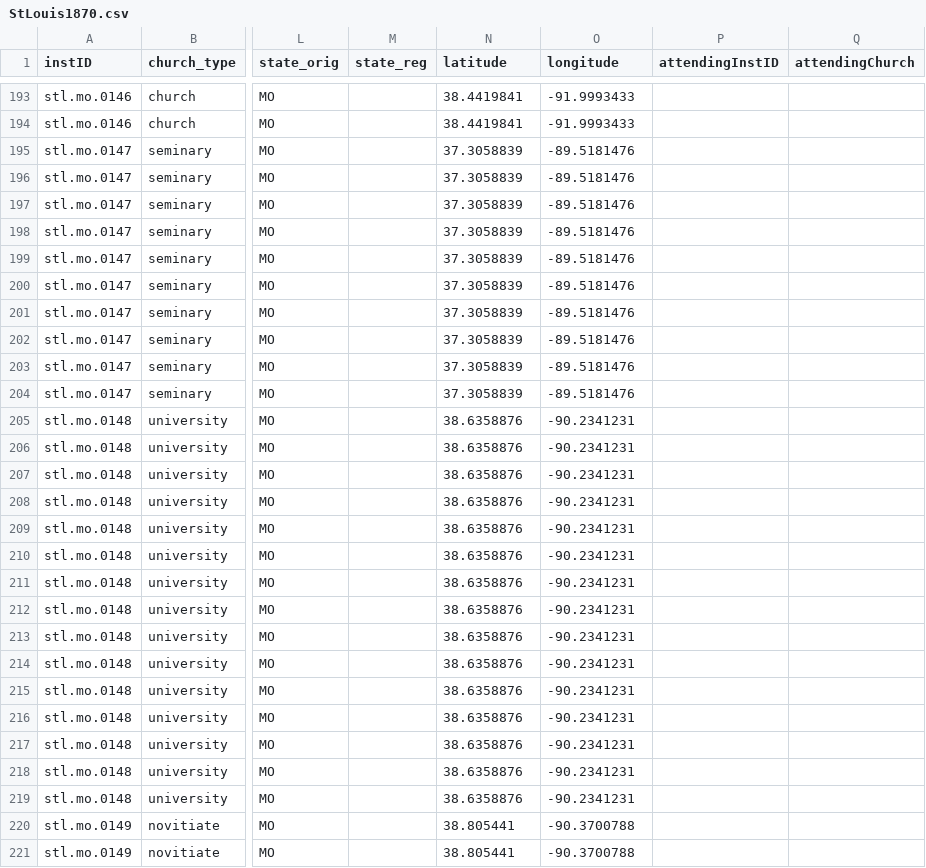
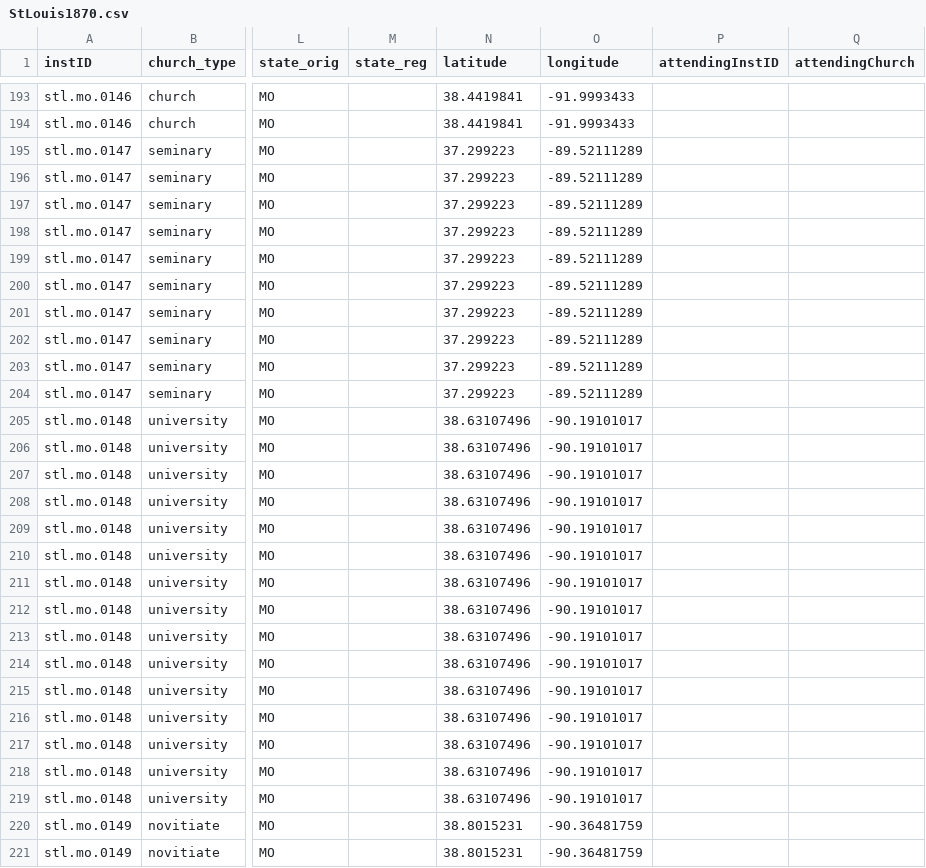
Before and after one commit to YuchenX063/Almanacs-Preprocess, a CSV file: processed/StLouis1870.csv, drawn as a sheet; only a part is shown, gaps mark what is left out; the diff covers the shown part only; the diff names each change by its address in the sheet, - before the commit and + after, or states it on an @@ line.

```diff
--- a/processed/StLouis1870.csv
+++ b/processed/StLouis1870.csv
-N195:N204 (latitude): 37.3058839
+N195:N204 (latitude): 37.299223
-O195:O204 (longitude): -89.5181476
+O195:O204 (longitude): -89.52111289
-N205:N219 (latitude): 38.6358876
+N205:N219 (latitude): 38.63107496
-O205:O219 (longitude): -90.2341231
+O205:O219 (longitude): -90.19101017
-N220:N221 (latitude): 38.805441
+N220:N221 (latitude): 38.8015231
-O220:O221 (longitude): -90.3700788
+O220:O221 (longitude): -90.36481759
```
Also changed, not shown: 32 edited cells elsewhere in this file, processed/Charleston1865.csv, processed/Charleston1867.csv, 4 other files.
